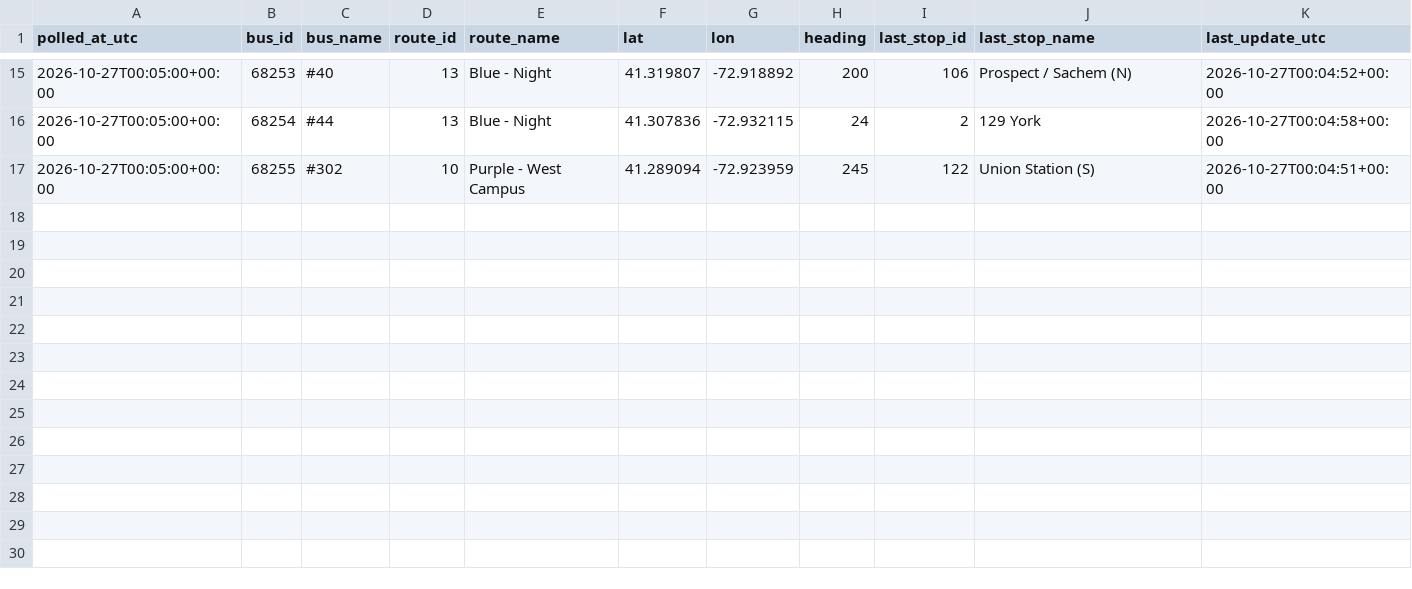
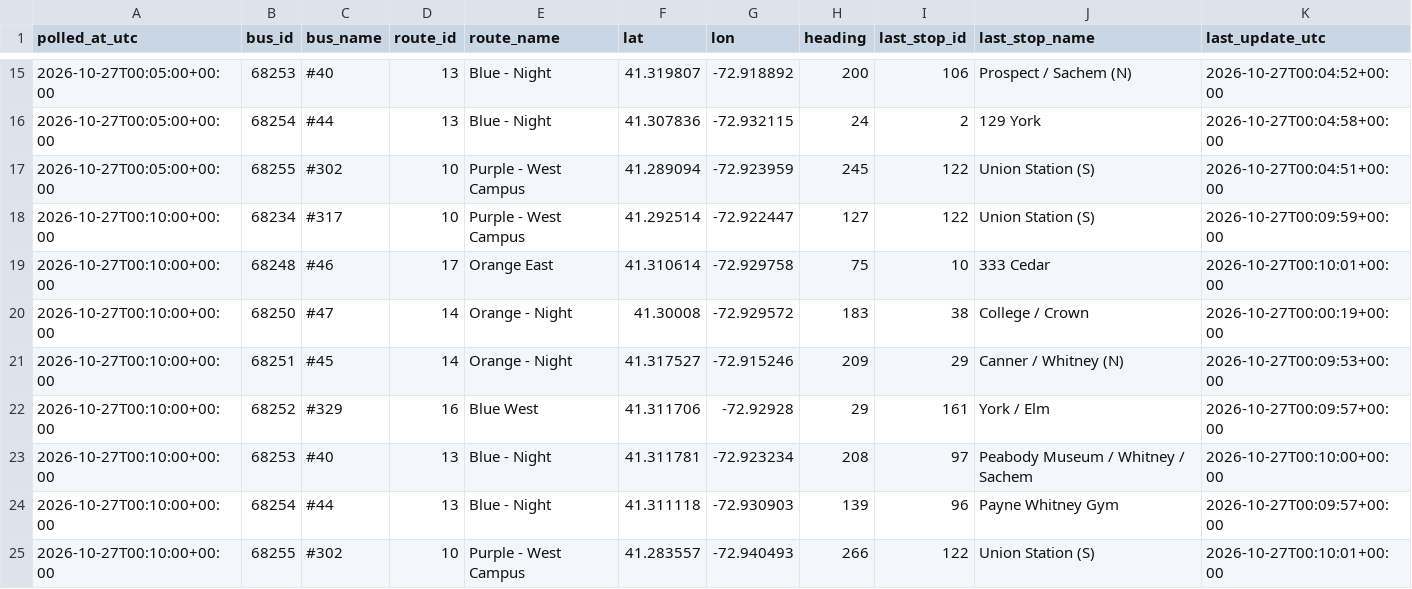
Before and after one commit to vchen017/downtowner-recorder, a CSV file: data/2026-10-27/buses.csv, drawn as a sheet; only a part is shown, gaps mark what is left out; the diff names each change by its address in the sheet, - before the commit and + after, or states it on an @@ line.

```diff
--- a/data/2026-10-27/buses.csv
+++ b/data/2026-10-27/buses.csv
+row 18: 2026-10-27T00:10:00+00:00 | 68234 | #317 | 10 | Purple - West Campus | 41.292514 | -72.922447 | 127 | 122 | Union Station (S) | 2026-10-27T00:09:59+00:00
+row 19: 2026-10-27T00:10:00+00:00 | 68248 | #46 | 17 | Orange East | 41.310614 | -72.929758 | 75 | 10 | 333 Cedar | 2026-10-27T00:10:01+00:00
+row 20: 2026-10-27T00:10:00+00:00 | 68250 | #47 | 14 | Orange - Night | 41.30008 | -72.929572 | 183 | 38 | College / Crown | 2026-10-27T00:00:19+00:00
+row 21: 2026-10-27T00:10:00+00:00 | 68251 | #45 | 14 | Orange - Night | 41.317527 | -72.915246 | 209 | 29 | Canner / Whitney (N) | 2026-10-27T00:09:53+00:00
+row 22: 2026-10-27T00:10:00+00:00 | 68252 | #329 | 16 | Blue West | 41.311706 | -72.92928 | 29 | 161 | York / Elm | 2026-10-27T00:09:57+00:00
+row 23: 2026-10-27T00:10:00+00:00 | 68253 | #40 | 13 | Blue - Night | 41.311781 | -72.923234 | 208 | 97 | Peabody Museum / Whitney / Sachem | 2026-10-27T00:10:00+00:00
+row 24: 2026-10-27T00:10:00+00:00 | 68254 | #44 | 13 | Blue - Night | 41.311118 | -72.930903 | 139 | 96 | Payne Whitney Gym | 2026-10-27T00:09:57+00:00
+row 25: 2026-10-27T00:10:00+00:00 | 68255 | #302 | 10 | Purple - West Campus | 41.283557 | -72.940493 | 266 | 122 | Union Station (S) | 2026-10-27T00:10:01+00:00
```
Also changed, not shown: data/2026-10-27/announcements.csv, data/2026-10-27/route_status.csv, 1 other file.
